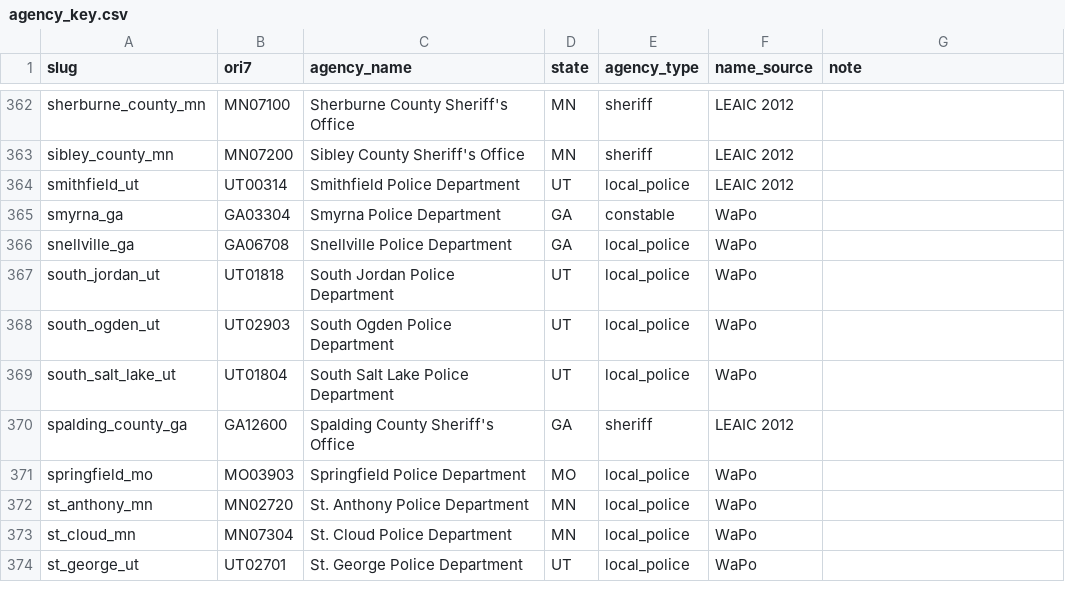
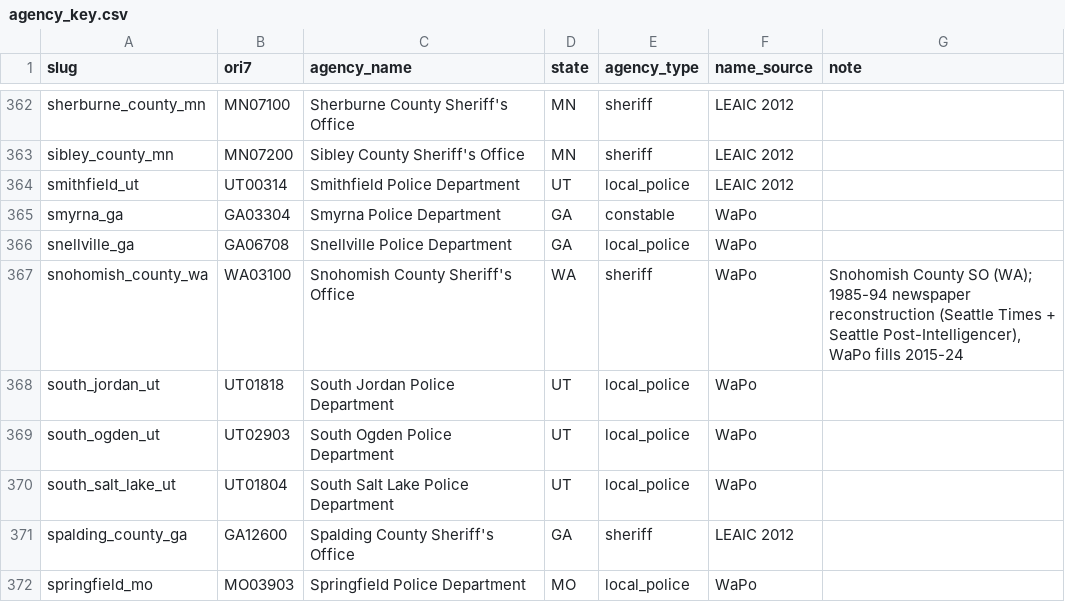
Before and after one commit to jnixy/agency-level-fatal-OIS, a CSV file: data/agency_key.csv, drawn as a sheet; only a part is shown, gaps mark what is left out; the shorter side is filled out with more unchanged rows.

```diff
--- a/data/agency_key.csv
+++ b/data/agency_key.csv
@@ -366,2 +366,3 @@ smyrna_ga,GA03304,Smyrna Police Department,GA,constable,WaPo,
 snellville_ga,GA06708,Snellville Police Department,GA,local_police,WaPo,
+snohomish_county_wa,WA03100,Snohomish County Sheriff's Office,WA,sheriff,WaPo,"Snohomish County SO (WA); 1985-94 newspaper reconstruction (Seattle Times + Seattle Post-Intelligencer), WaPo fills 2015-24"
 south_jordan_ut,UT01818,South Jordan Police Department,UT,local_police,WaPo,
```
Also changed, not shown: agency-level-fatal-ois.csv, data/clean/nix_agency_year.csv, 21 other files.
